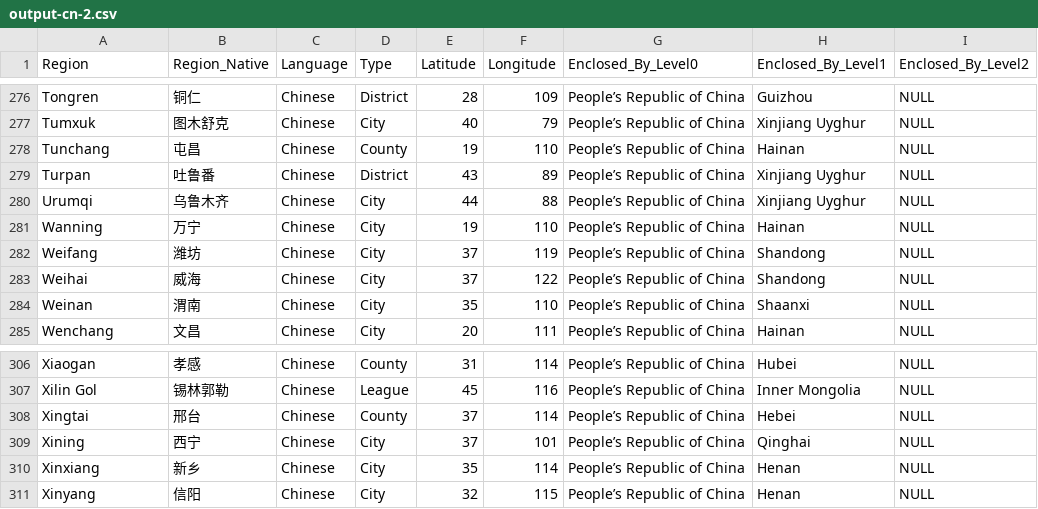
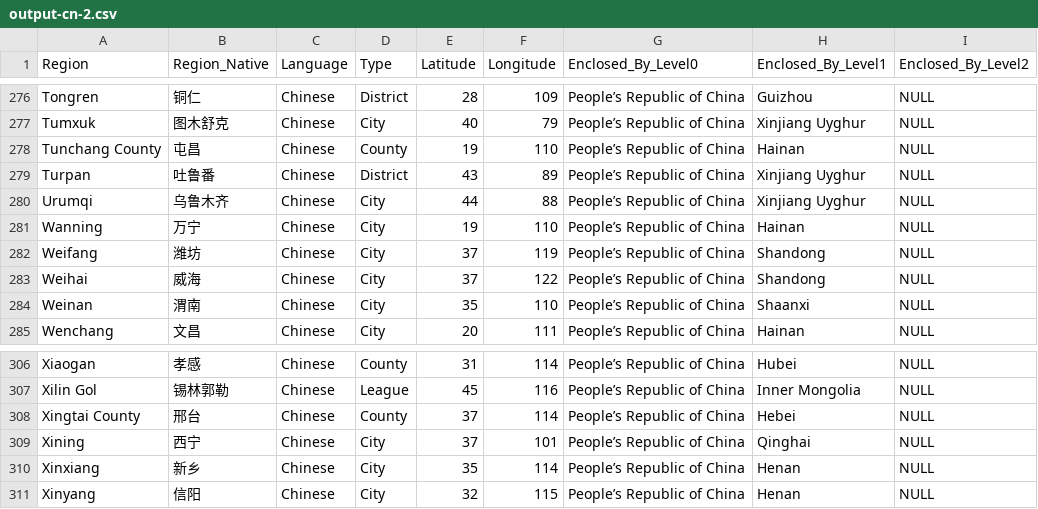
Before and after one commit to PrimeEagle/PowerShell-GeonameGrampsImport, a CSV file: output-cn-2.csv, drawn as a sheet; only a part is shown, gaps mark what is left out; the diff covers the shown part only; the diff names each change by its address in the sheet, - before the commit and + after, or states it on an @@ line.

```diff
--- a/output-cn-2.csv
+++ b/output-cn-2.csv
-A278 (Region): Tunchang
+A278 (Region): Tunchang County
-A308 (Region): Xingtai
+A308 (Region): Xingtai County
```
Also changed, not shown: 5 edited cells elsewhere in this file, output-cn-3.csv, output-tw-2.csv, 55 other files.
